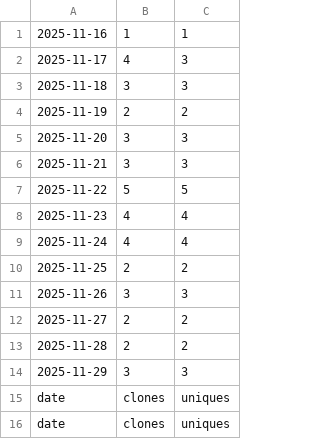
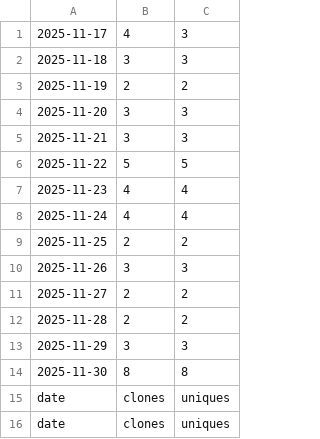
Before and after one commit to hz658832/RobotMeetsGNSS, a CSV file: data/clones.csv, drawn as a sheet; removed rows and columns are numbered as before the commit, all else as after; the diff names each change by its address in the sheet, - before the commit and + after, or states it on an @@ line.

```diff
--- a/data/clones.csv
+++ b/data/clones.csv
-row 1: 2025-11-16 | 1 | 1
+row 14: 2025-11-30 | 8 | 8
```
Also changed, not shown: 6 other files.
